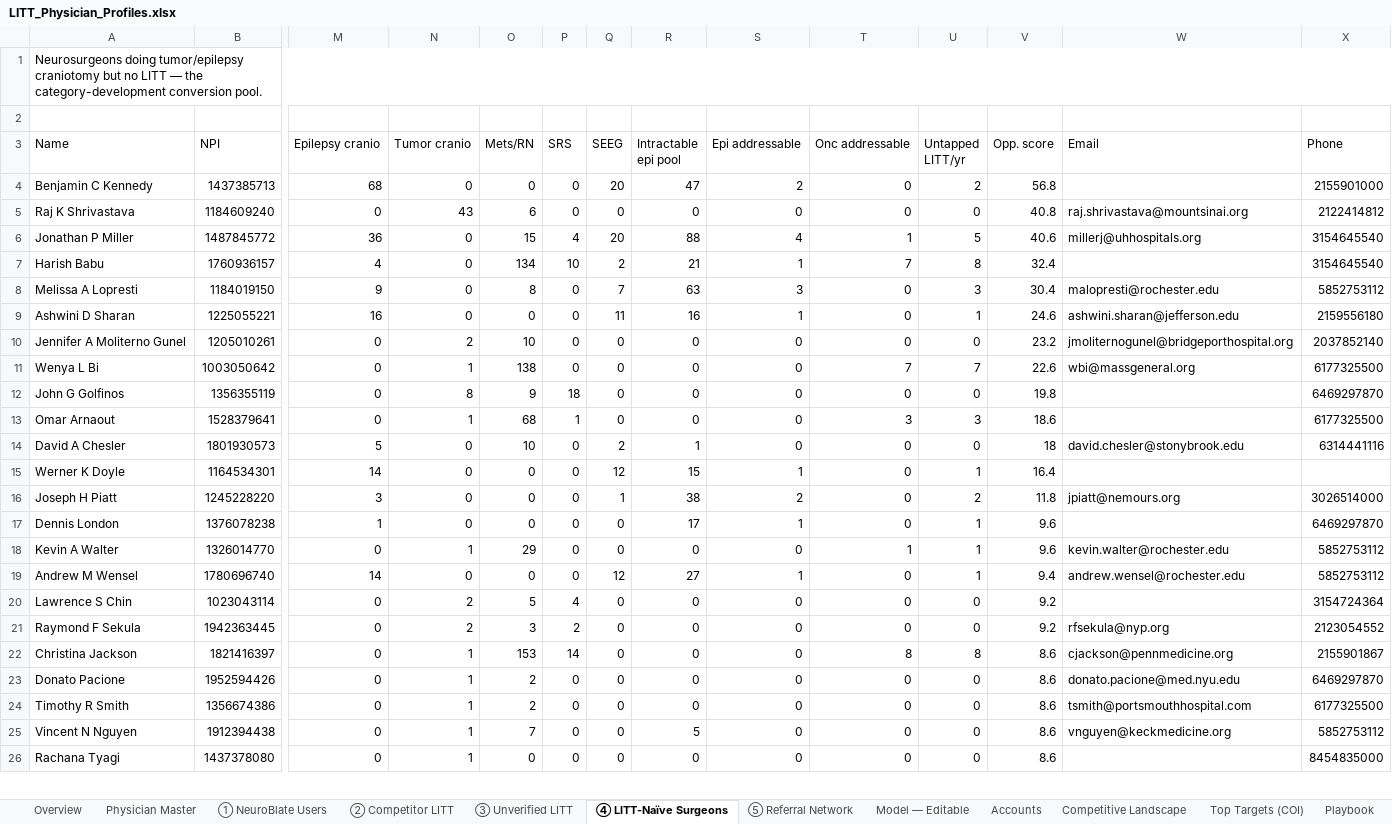
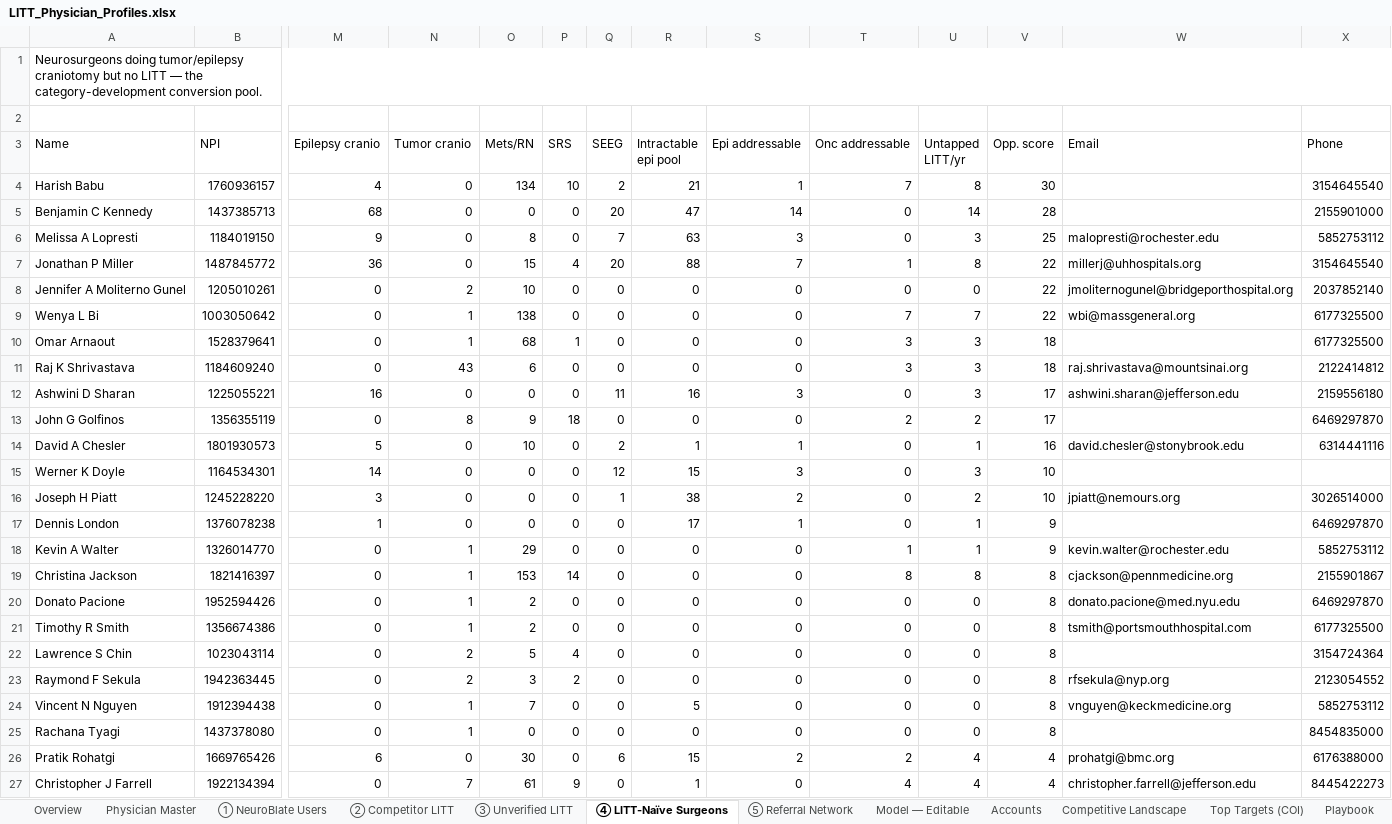
Before and after one commit to arutkowski1311-creator/LITTLibrary, an Excel workbook: LITT_Physician_Profiles.xlsx, sheet ④ LITT-Naïve Surgeons, drawn as a sheet; only a part is shown, gaps mark what is left out; values as stored, in another font and other column widths than the file's, no cell formats; removed rows and columns are numbered as before the commit, all else as after; rows hold the shown columns only; the diff covers the shown part only; the diff names each change by its address in the sheet, - before the commit and + after, or states it on an @@ line.

```diff
--- a/LITT_Physician_Profiles.xlsx (sheet ④ LITT-Naïve Surgeons)
+++ b/LITT_Physician_Profiles.xlsx (sheet ④ LITT-Naïve Surgeons)
-row 4: Benjamin C Kennedy | 1437385713 | 68 | 0 | 0 | 0 | 20 | 47 | 2 | 0 | 2 | 56.8 |  | 2155901000
-row 5: Raj K Shrivastava | 1184609240 | 0 | 43 | 6 | 0 | 0 | 0 | 0 | 0 | 0 | 40.8 | raj.shrivastava@mountsinai.org | 2122414812
-row 6: Jonathan P Miller | 1487845772 | 36 | 0 | 15 | 4 | 20 | 88 | 4 | 1 | 5 | 40.6 | millerj@uhhospitals.org | 3154645540
-V4 (Opp. score): 32.4
+V4 (Opp. score): 30
+row 5: Benjamin C Kennedy | 1437385713 | 68 | 0 | 0 | 0 | 20 | 47 | 14 | 0 | 14 | 28 |  | 2155901000
-V6 (Opp. score): 30.4
+V6 (Opp. score): 25
-row 9: Ashwini D Sharan | 1225055221 | 16 | 0 | 0 | 0 | 11 | 16 | 1 | 0 | 1 | 24.6 | ashwini.sharan@jefferson.edu | 2159556180
+row 7: Jonathan P Miller | 1487845772 | 36 | 0 | 15 | 4 | 20 | 88 | 7 | 1 | 8 | 22 | millerj@uhhospitals.org | 3154645540
-V8 (Opp. score): 23.2
+V8 (Opp. score): 22
-V9 (Opp. score): 22.6
+V9 (Opp. score): 22
-row 12: John G Golfinos | 1356355119 | 0 | 8 | 9 | 18 | 0 | 0 | 0 | 0 | 0 | 19.8 |  | 6469297870
-V10 (Opp. score): 18.6
+V10 (Opp. score): 18
+row 11: Raj K Shrivastava | 1184609240 | 0 | 43 | 6 | 0 | 0 | 0 | 0 | 3 | 3 | 18 | raj.shrivastava@mountsinai.org | 2122414812
+row 12: Ashwini D Sharan | 1225055221 | 16 | 0 | 0 | 0 | 11 | 16 | 3 | 0 | 3 | 17 | ashwini.sharan@jefferson.edu | 2159556180
+row 13: John G Golfinos | 1356355119 | 0 | 8 | 9 | 18 | 0 | 0 | 0 | 2 | 2 | 17 |  | 6469297870
-S14 (Epi addressable): 0
+S14 (Epi addressable): 1
-U14 (Untapped LITT/yr): 0
+U14 (Untapped LITT/yr): 1
-V14 (Opp. score): 18
+V14 (Opp. score): 16
-S15 (Epi addressable): 1
+S15 (Epi addressable): 3
-U15 (Untapped LITT/yr): 1
+U15 (Untapped LITT/yr): 3
-V15 (Opp. score): 16.4
+V15 (Opp. score): 10
-V16 (Opp. score): 11.8
+V16 (Opp. score): 10
-V17:V18 (Opp. score): 9.6
+V17:V18 (Opp. score): 9
-row 19: Andrew M Wensel | 1780696740 | 14 | 0 | 0 | 0 | 12 | 27 | 1 | 0 | 1 | 9.4 | andrew.wensel@rochester.edu | 5852753112
-row 20: Lawrence S Chin | 1023043114 | 0 | 2 | 5 | 4 | 0 | 0 | 0 | 0 | 0 | 9.2 |  | 3154724364
-row 21: Raymond F Sekula | 1942363445 | 0 | 2 | 3 | 2 | 0 | 0 | 0 | 0 | 0 | 9.2 | rfsekula@nyp.org | 2123054552
-V19:V21 (Opp. score): 8.6
+V19:V21 (Opp. score): 8
+row 22: Lawrence S Chin | 1023043114 | 0 | 2 | 5 | 4 | 0 | 0 | 0 | 0 | 0 | 8 |  | 3154724364
+row 23: Raymond F Sekula | 1942363445 | 0 | 2 | 3 | 2 | 0 | 0 | 0 | 0 | 0 | 8 | rfsekula@nyp.org | 2123054552
-V24:V25 (Opp. score): 8.6
+V24:V25 (Opp. score): 8
+row 26: Pratik Rohatgi | 1669765426 | 6 | 0 | 30 | 0 | 6 | 15 | 2 | 2 | 4 | 4 | prohatgi@bmc.org | 6176388000
+row 27: Christopher J Farrell | 1922134394 | 0 | 7 | 61 | 9 | 0 | 1 | 0 | 4 | 4 | 4 | christopher.farrell@jefferson.edu | 8445422273
```
Also changed, not shown: 20 added rows, 21 removed rows and 46 edited cells elsewhere in this sheet, sheet Physician Master, sheet Model — Editable, sheet ③ Unverified LITT, sheet ① NeuroBlate Users, sheet ⑤ Referral Network, sheet ② Competitor LITT, cell formats, 6 other files.
